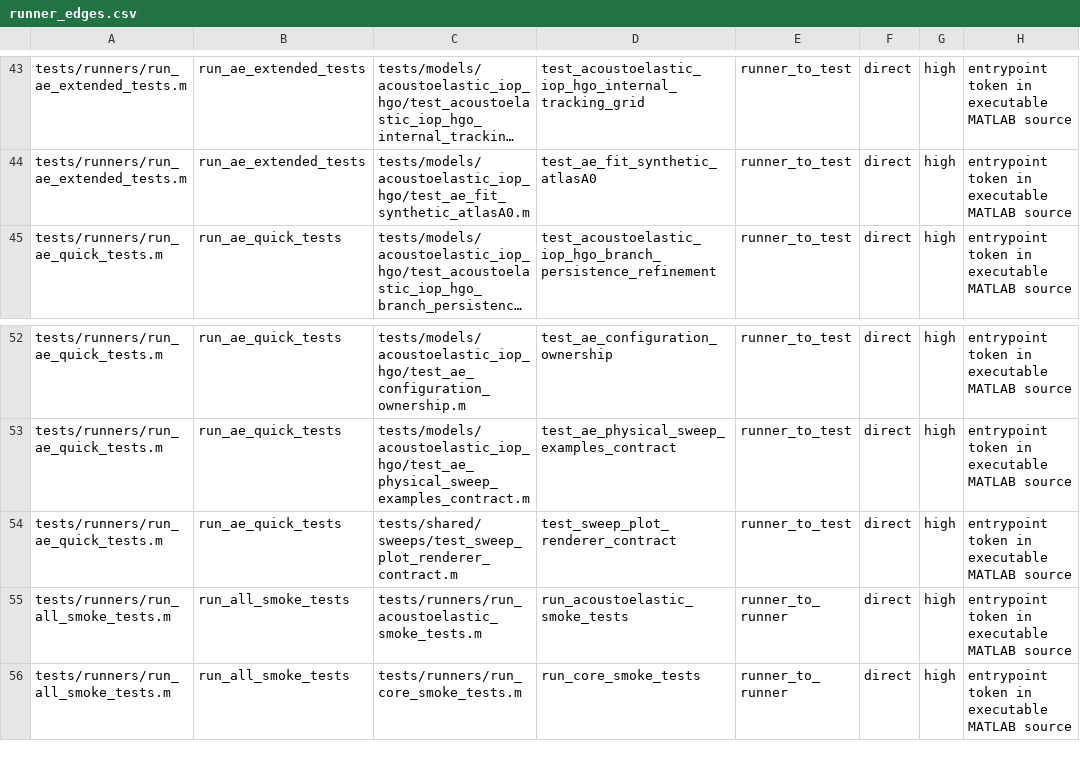
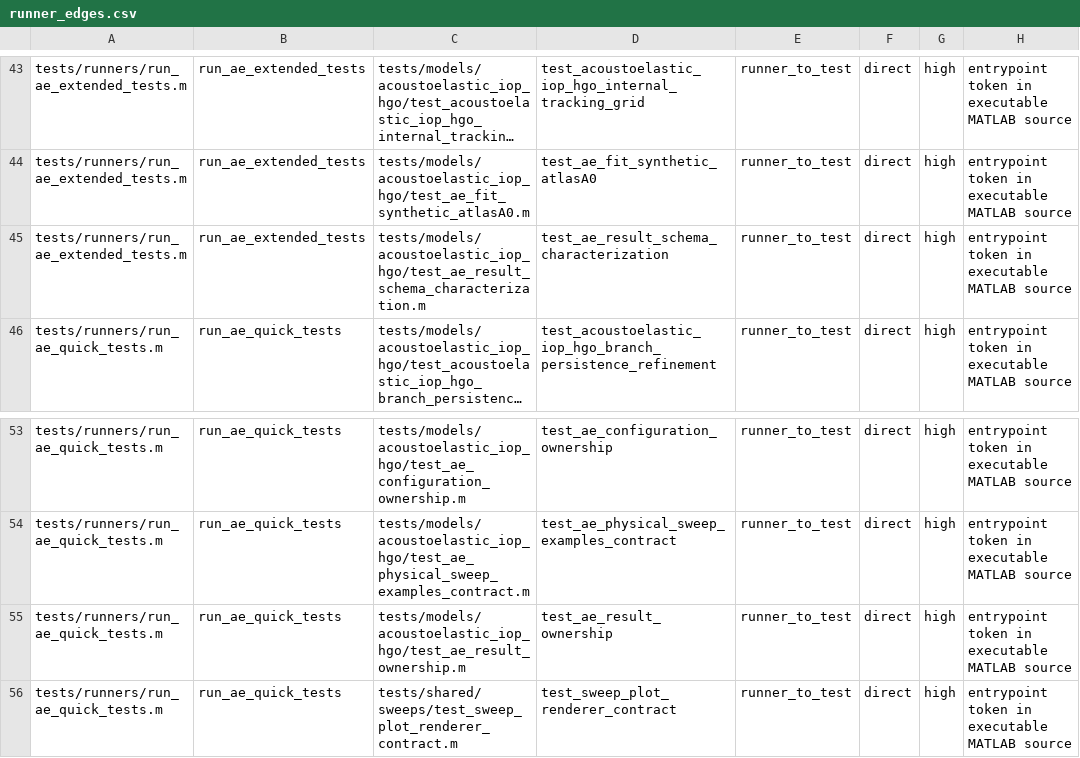
Before and after one commit to cpariona/Lamb-fundamental-solver, a CSV file: analysis/test_inventory/runner_edges.csv, drawn as a sheet; only a part is shown, gaps mark what is left out; the shorter side is filled out with more unchanged rows; long unchanged cells end in …; the diff names each change by its address in the sheet, - before the commit and + after, or states it on an @@ line.

```diff
--- a/analysis/test_inventory/runner_edges.csv
+++ b/analysis/test_inventory/runner_edges.csv
+row 45: tests/runners/run_ae_extended_tests.m | run_ae_extended_tests | tests/models/acoustoelastic_iop_hgo/test_ae_result_schema_characterization.m | test_ae_result_schema_characterization | runner_to_test | direct | high | entrypoint token in executable MATLAB source
+row 55: tests/runners/run_ae_quick_tests.m | run_ae_quick_tests | tests/models/acoustoelastic_iop_hgo/test_ae_result_ownership.m | test_ae_result_ownership | runner_to_test | direct | high | entrypoint token in executable MATLAB source
```
Also changed, not shown: analysis/test_inventory/test_inventory.csv, analysis/test_inventory/test_runner_ownership.csv, 24 other files.
